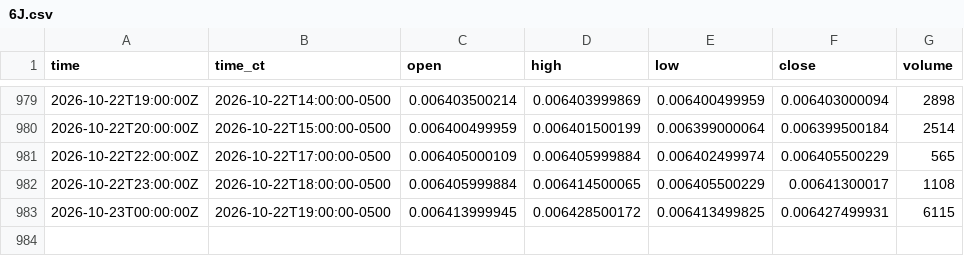
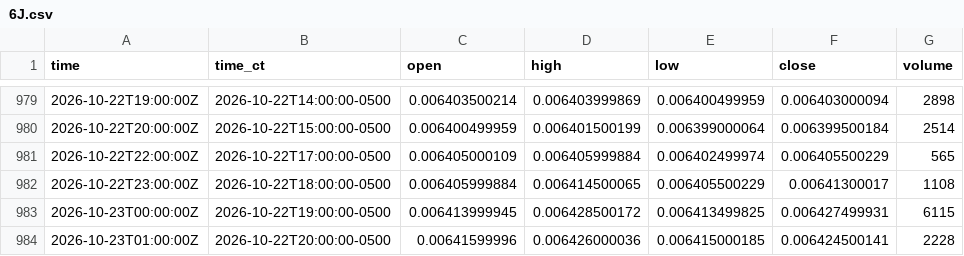
Before and after one commit to HAM-X/whs-data, a CSV file: data/bars/15m/6J.csv, drawn as a sheet; only a part is shown, gaps mark what is left out; the diff names each change by its address in the sheet, - before the commit and + after, or states it on an @@ line.

```diff
--- a/data/bars/15m/6J.csv
+++ b/data/bars/15m/6J.csv
+row 984: 2026-10-23T01:00:00Z | 2026-10-22T20:00:00-0500 | 0.00641599996 | 0.006426000036 | 0.006415000185 | 0.006424500141 | 2228
```
Also changed, not shown: data/bars/15m/6A.csv, data/bars/15m/6B.csv, 18 other files.
